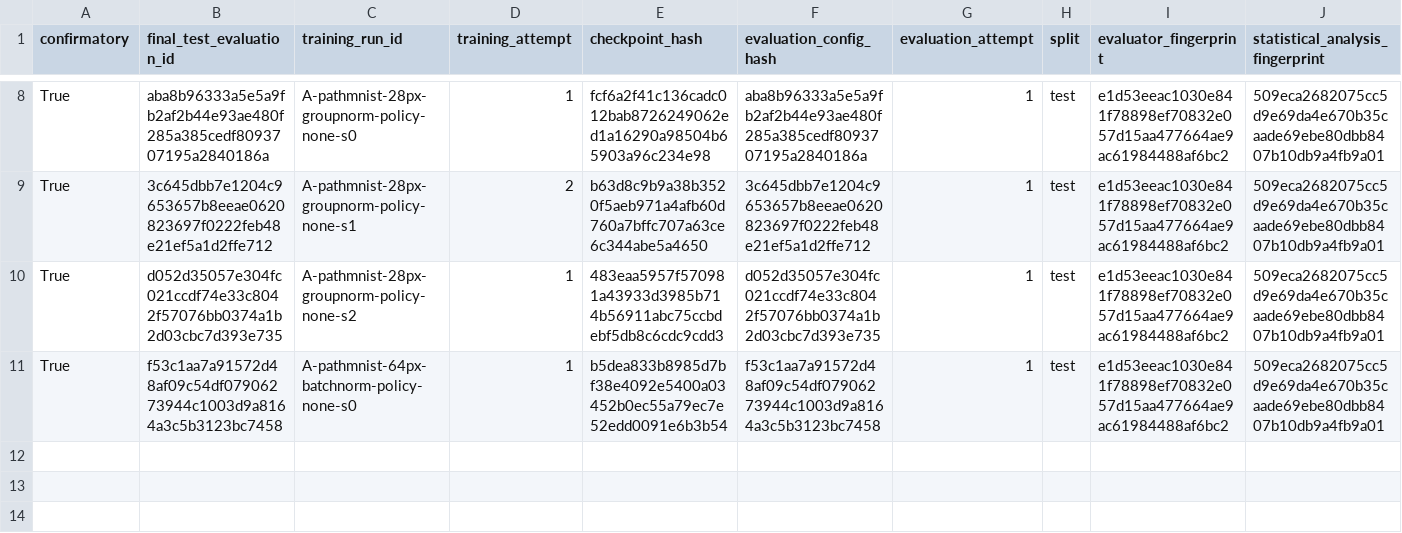
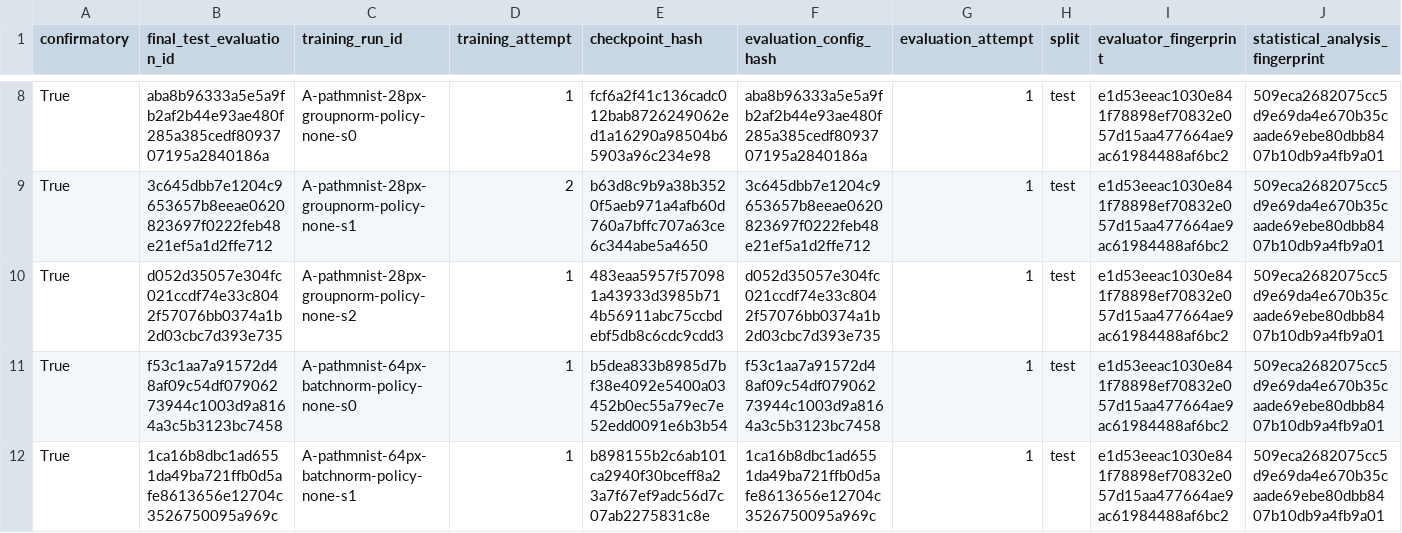
Before and after one commit to ArpanKumarM/when-tta-hurts, a CSV file: artifacts/ledger_final_test.csv, drawn as a sheet; only a part is shown, gaps mark what is left out; rows hold the shown columns only; the diff names each change by its address in the sheet, - before the commit and + after, or states it on an @@ line.

Commit message:
results: record final-test completion A-pathmnist-64px-batchnorm-policy-none-s1

```diff
--- a/artifacts/ledger_final_test.csv
+++ b/artifacts/ledger_final_test.csv
+row 12: True | 1ca16b8dbc1ad6551da49ba721ffb0d5afe8613656e12704c3526750095a969c | A-pathmnist-64px-batchnorm-policy-none-s1 | 1 | b898155b2c6ab101ca2940f30bceff8a23a7f67ef9adc56d7c07ab2275831c8e | 1ca16b8dbc1ad6551da49ba721ffb0d5afe8613656e12704c3526750095a969c | 1 | test | e1d53eeac1030e841f78898ef70832e057d15aa477664ae9ac61984488af6bc2 | 509eca2682075cc5d9e69da4e670b35caade69ebe80dbb8407b10db9a4fb9a01
```
